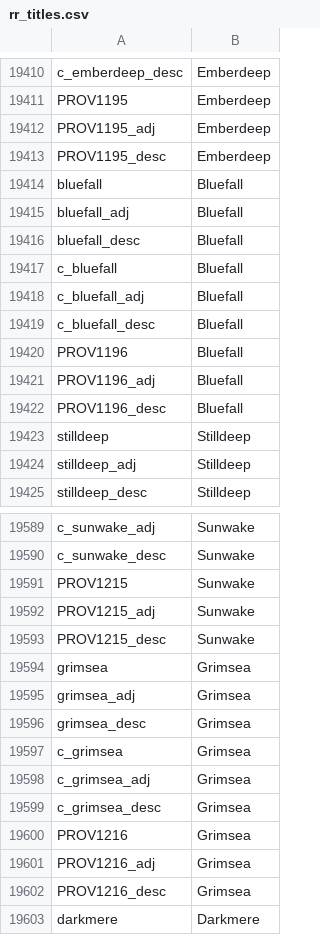
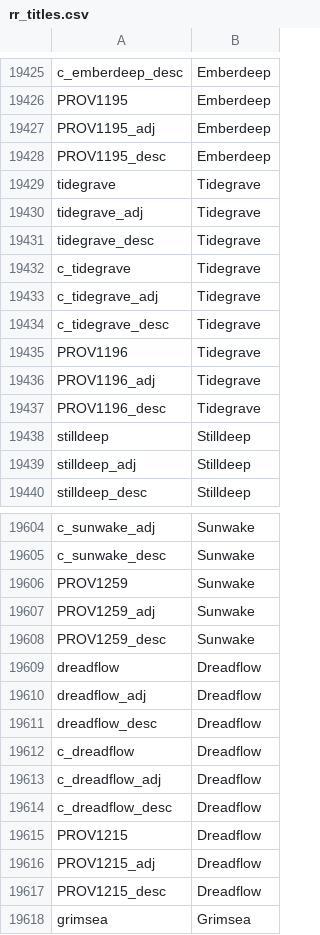
Before and after one commit to Federico-CM/ck2_mod, a CSV file: regalia_reborn/localisation/rr_titles.csv, drawn as a sheet; only a part is shown, gaps mark what is left out; the shorter side is filled out with more unchanged rows; the diff covers the shown part only.

```diff
--- a/regalia_reborn/localisation/rr_titles.csv
+++ b/regalia_reborn/localisation/rr_titles.csv
@@ -19413,11 +19428,11 @@ PROV1195_adj;Emberdeep;;;;;;;;;;;;;
 PROV1195_desc;Emberdeep;;;;;;;;;;;;;
-bluefall;Bluefall;;;;;;;;;;;;;
-bluefall_adj;Bluefall;;;;;;;;;;;;;
-bluefall_desc;Bluefall;;;;;;;;;;;;;
-c_bluefall;Bluefall;;;;;;;;;;;;;
-c_bluefall_adj;Bluefall;;;;;;;;;;;;;
-c_bluefall_desc;Bluefall;;;;;;;;;;;;;
-PROV1196;Bluefall;;;;;;;;;;;;;
-PROV1196_adj;Bluefall;;;;;;;;;;;;;
-PROV1196_desc;Bluefall;;;;;;;;;;;;;
+tidegrave;Tidegrave;;;;;;;;;;;;;
+tidegrave_adj;Tidegrave;;;;;;;;;;;;;
+tidegrave_desc;Tidegrave;;;;;;;;;;;;;
+c_tidegrave;Tidegrave;;;;;;;;;;;;;
+c_tidegrave_adj;Tidegrave;;;;;;;;;;;;;
+c_tidegrave_desc;Tidegrave;;;;;;;;;;;;;
+PROV1196;Tidegrave;;;;;;;;;;;;;
+PROV1196_adj;Tidegrave;;;;;;;;;;;;;
+PROV1196_desc;Tidegrave;;;;;;;;;;;;;
 stilldeep;Stilldeep;;;;;;;;;;;;;
@@ -19590,5 +19605,14 @@ c_sunwake_adj;Sunwake;;;;;;;;;;;;;
 c_sunwake_desc;Sunwake;;;;;;;;;;;;;
-PROV1215;Sunwake;;;;;;;;;;;;;
-PROV1215_adj;Sunwake;;;;;;;;;;;;;
-PROV1215_desc;Sunwake;;;;;;;;;;;;;
+PROV1259;Sunwake;;;;;;;;;;;;;
+PROV1259_adj;Sunwake;;;;;;;;;;;;;
+PROV1259_desc;Sunwake;;;;;;;;;;;;;
+dreadflow;Dreadflow;;;;;;;;;;;;;
+dreadflow_adj;Dreadflow;;;;;;;;;;;;;
+dreadflow_desc;Dreadflow;;;;;;;;;;;;;
+c_dreadflow;Dreadflow;;;;;;;;;;;;;
+c_dreadflow_adj;Dreadflow;;;;;;;;;;;;;
+c_dreadflow_desc;Dreadflow;;;;;;;;;;;;;
+PROV1215;Dreadflow;;;;;;;;;;;;;
+PROV1215_adj;Dreadflow;;;;;;;;;;;;;
+PROV1215_desc;Dreadflow;;;;;;;;;;;;;
 grimsea;Grimsea;;;;;;;;;;;;;
```
Also changed, not shown: 33 added rows, 6 moved rows and 12 edited cells elsewhere in this file, regalia_reborn/map/definition.csv, 6 other files.
